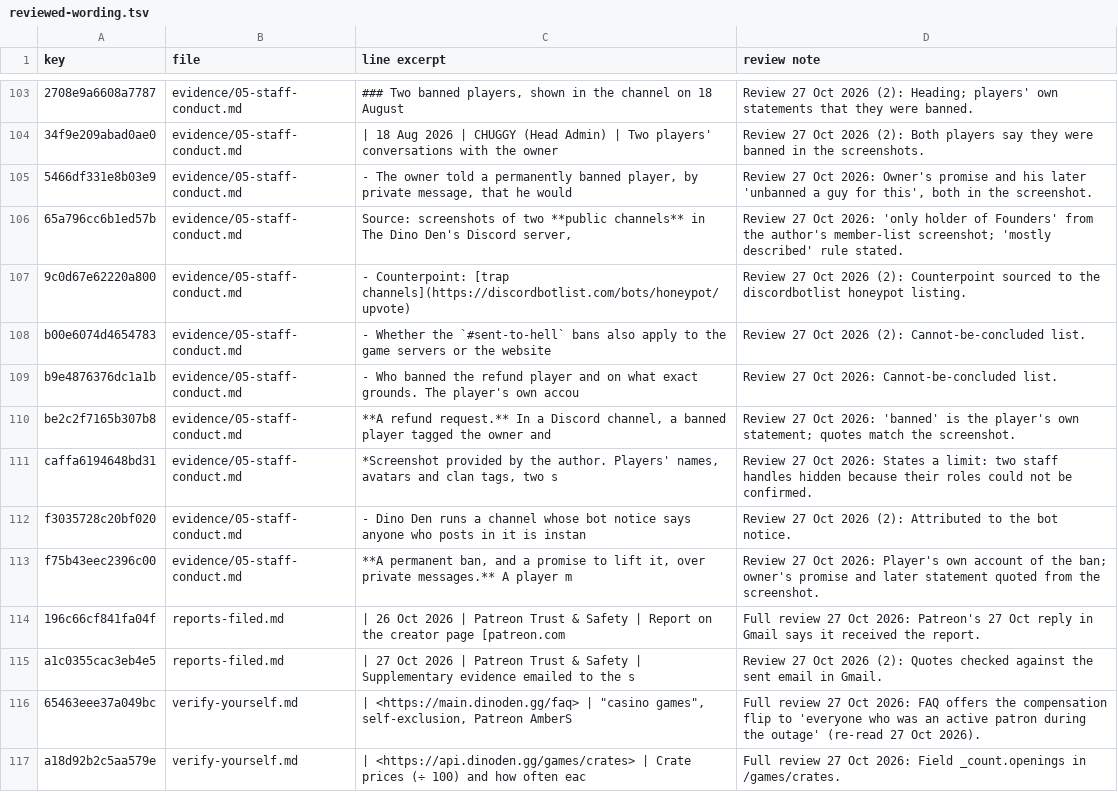
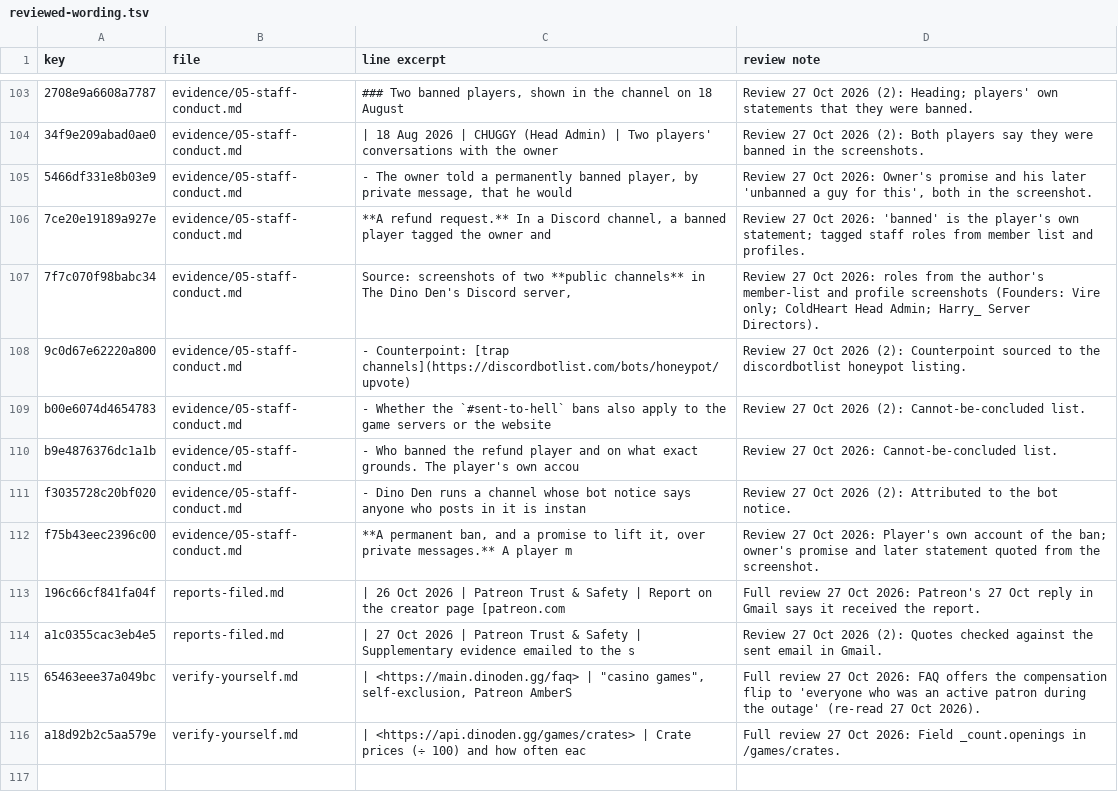
Before and after one commit to scumxposer/dino-den-evidence, a TSV file: tools/reviewed-wording.tsv, drawn as a sheet; only a part is shown, gaps mark what is left out; removed rows and columns are numbered as before the commit, all else as after; the diff names each change by its address in the sheet, - before the commit and + after, or states it on an @@ line.

```diff
--- a/tools/reviewed-wording.tsv
+++ b/tools/reviewed-wording.tsv
+row 106: 7ce20e19189a927e | evidence/05-staff-conduct.md | **A refund request.** In a Discord channel, a banned player tagged the owner and | Review 27 Oct 2026: 'banned' is the player's own statement; tagged staff roles from member list and profiles.
-A107 (key): 65a796cc6b1ed57b
+A107 (key): 7f7c070f98babc34
-D107 (review note): …Oct 2026: 'only holder of Founders' from the author's member-list screenshot; 'mostly described' rule stated.
+D107 (review note): …Oct 2026: roles from the author's member-list and profile screenshots (Founders: Vire only; ColdHeart Head Admin; Harry_ Server Directors).
-row 110: be2c2f7165b307b8 | evidence/05-staff-conduct.md | **A refund request.** In a Discord channel, a banned player tagged the owner and | Review 27 Oct 2026: 'banned' is the player's own statement; quotes match the screenshot.
-row 111: caffa6194648bd31 | evidence/05-staff-conduct.md | *Screenshot provided by the author. Players' names, avatars and clan tags, two s | Review 27 Oct 2026: States a limit: two staff handles hidden because their roles could not be confirmed.
```
Also changed, not shown: 2 other files.
